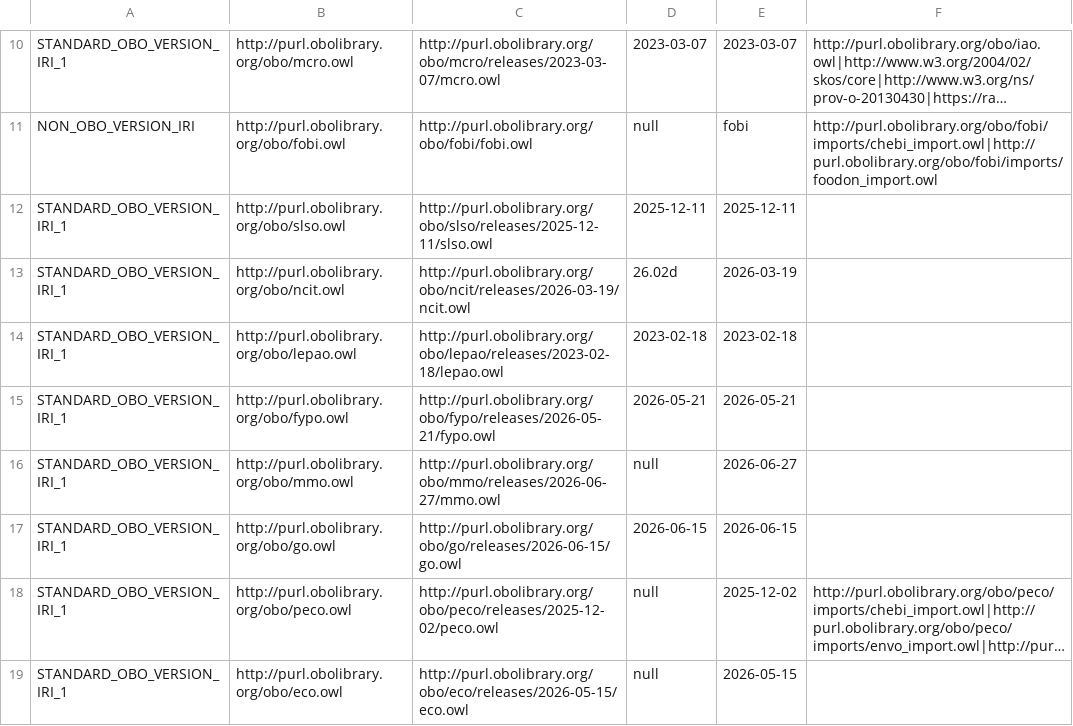
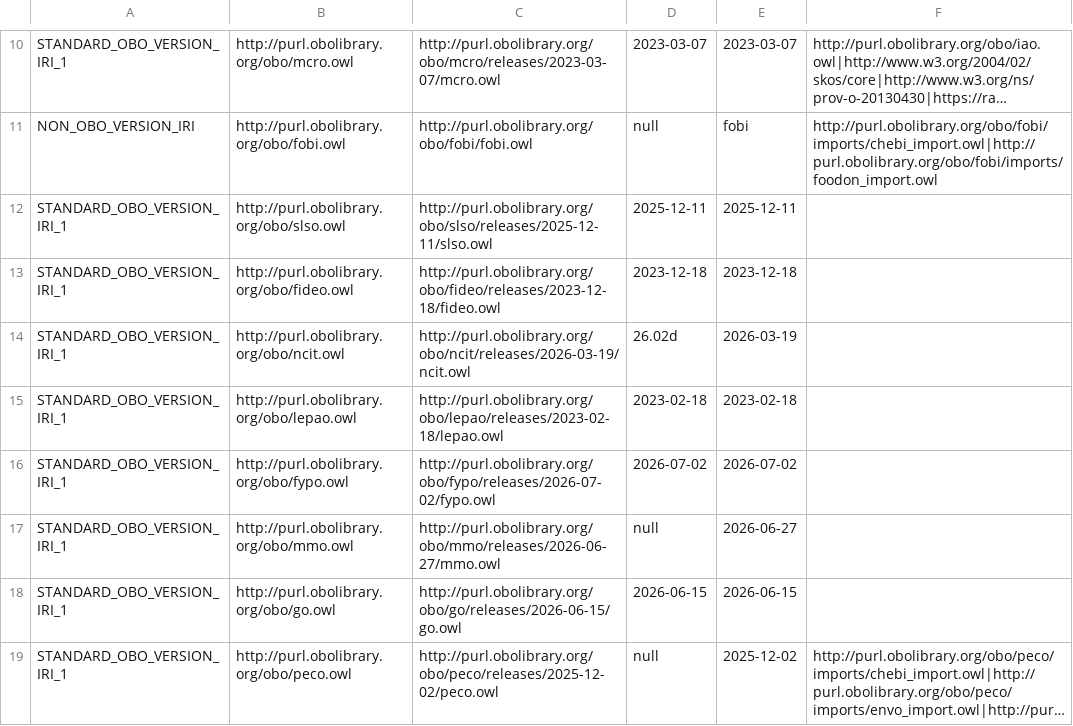
Before and after one commit to psiotwo/ontology-version-extractor, a CSV file: output.csv, drawn as a sheet; only a part is shown, gaps mark what is left out; the shorter side is filled out with more unchanged rows; long unchanged cells end in ….

Commit message:
Deploying to gh-pages from @ psiotwo/ontology-version-extractor@96e02d3ea5e347758c50ddc6fabb4a8fdb461bf2 🚀

```diff
--- a/output.csv
+++ b/output.csv
@@ -12,5 +12,6 @@ NON_OBO_VERSION_IRI,http://purl.obolibrary.org/obo/fobi.owl,http://purl.obolibra
 STANDARD_OBO_VERSION_IRI_1,http://purl.obolibrary.org/obo/slso.owl,http://purl.obolibrary.org/obo/slso/releases/2025-12-11/slso.owl,2025-12-11,2025-12-11,,
+STANDARD_OBO_VERSION_IRI_1,http://purl.obolibrary.org/obo/fideo.owl,http://purl.obolibrary.org/obo/fideo/releases/2023-12-18/fideo.owl,2023-12-18,2023-12-18,,
 STANDARD_OBO_VERSION_IRI_1,http://purl.obolibrary.org/obo/ncit.owl,http://purl.obolibrary.org/obo/ncit/releases/2026-03-19/ncit.owl,26.02d,2026-03-19,,
 STANDARD_OBO_VERSION_IRI_1,http://purl.obolibrary.org/obo/lepao.owl,http://purl.obolibrary.org/obo/lepao/releases/2023-02-18/lepao.owl,2023-02-18,2023-02-18,,
-STANDARD_OBO_VERSION_IRI_1,http://purl.obolibrary.org/obo/fypo.owl,http://purl.obolibrary.org/obo/fypo/releases/2026-05-21/fypo.owl,2026-05-21,2026-05-21,,
+STANDARD_OBO_VERSION_IRI_1,http://purl.obolibrary.org/obo/fypo.owl,http://purl.obolibrary.org/obo/fypo/releases/2026-07-02/fypo.owl,2026-07-02,2026-07-02,,
 STANDARD_OBO_VERSION_IRI_1,http://purl.obolibrary.org/obo/mmo.owl,http://purl.obolibrary.org/obo/mmo/releases/2026-06-27/mmo.owl,null,2026-06-27,,
```
Also changed, not shown: 2 other files.
